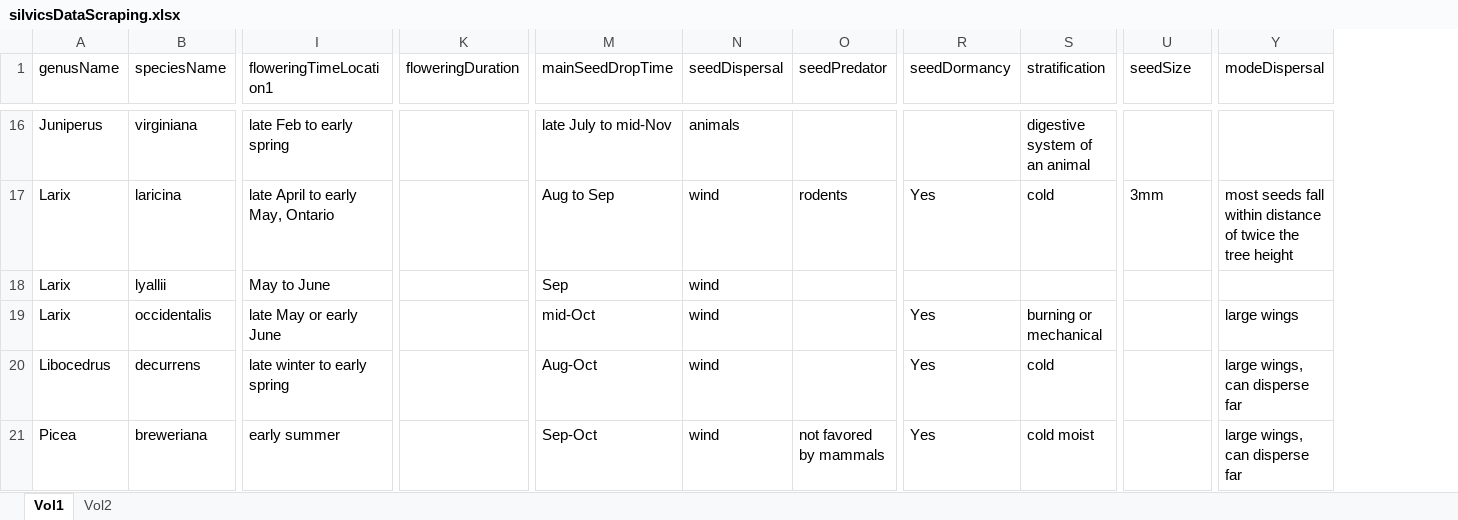
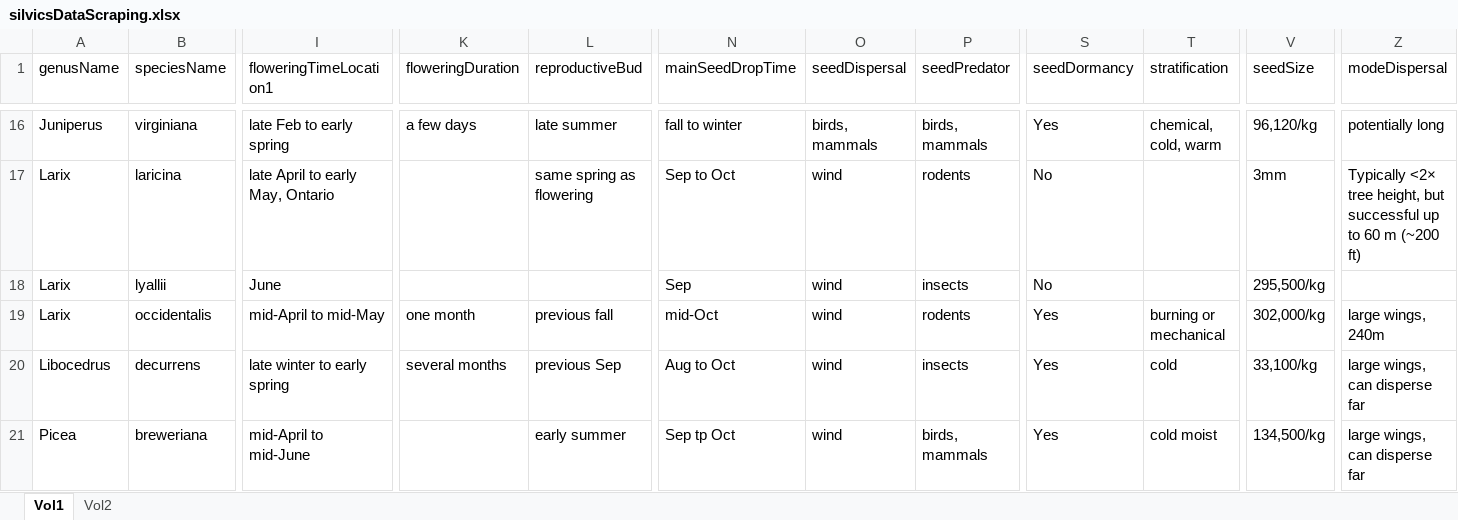
Before and after one commit to wangxm-forest/mast_trait, an Excel workbook: Data/silvicsDataScraping.xlsx, sheet Vol1, drawn as a sheet; only a part is shown, gaps mark what is left out; values as stored, in another font and other column widths than the file's, no cell formats; addresses are those after the commit; the diff covers the shown part only; the diff names each change by its address in the sheet, - before the commit and + after, or states it on an @@ line.

Commit message:
Added more reproductive cones data

```diff
--- a/Data/silvicsDataScraping.xlsx (sheet Vol1)
+++ b/Data/silvicsDataScraping.xlsx (sheet Vol1)
+column L (reproductiveBud), rows 16-21: late summer | same spring as flowering |  | previous fall | previous Sep | early summer
-K16 (floweringDuration): (empty)
+K16 (floweringDuration): a few days
-N16 (mainSeedDropTime): late July to mid-Nov
+N16 (mainSeedDropTime): fall to winter
-O16 (seedDispersal): animals
+O16 (seedDispersal): birds, mammals
-P16 (seedPredator): (empty)
+P16 (seedPredator): birds, mammals
-S16 (seedDormancy): (empty)
+S16 (seedDormancy): Yes
-T16 (stratification): digestive system of an animal
+T16 (stratification): chemical, cold, warm
-V16 (seedSize): (empty)
+V16 (seedSize): 96,120/kg
-Z16 (modeDispersal): (empty)
+Z16 (modeDispersal): potentially long
-N17 (mainSeedDropTime): Aug to Sep
+N17 (mainSeedDropTime): Sep to Oct
-S17 (seedDormancy): Yes
+S17 (seedDormancy): No
-T17 (stratification): cold
+T17 (stratification): (empty)
-Z17 (modeDispersal): most seeds fall within distance of twice the tree height
+Z17 (modeDispersal): Typically <2× tree height, but successful up to 60 m (~200 ft)
-I18 (floweringTimeLocation1): May to June
+I18 (floweringTimeLocation1): June
-P18 (seedPredator): (empty)
+P18 (seedPredator): insects
-S18 (seedDormancy): (empty)
+S18 (seedDormancy): No
-V18 (seedSize): (empty)
+V18 (seedSize): 295,500/kg
-I19 (floweringTimeLocation1): late May or early June
+I19 (floweringTimeLocation1): mid-April to mid-May
-K19 (floweringDuration): (empty)
+K19 (floweringDuration): one month
-P19 (seedPredator): (empty)
+P19 (seedPredator): rodents
-V19 (seedSize): (empty)
+V19 (seedSize): 302,000/kg
-Z19 (modeDispersal): large wings
+Z19 (modeDispersal): large wings, 240m
-K20 (floweringDuration): (empty)
+K20 (floweringDuration): several months
-N20 (mainSeedDropTime): Aug-Oct
+N20 (mainSeedDropTime): Aug to Oct
-P20 (seedPredator): (empty)
+P20 (seedPredator): insects
-V20 (seedSize): (empty)
+V20 (seedSize): 33,100/kg
-I21 (floweringTimeLocation1): early summer
+I21 (floweringTimeLocation1): mid-April to mid-June
-N21 (mainSeedDropTime): Sep-Oct
+N21 (mainSeedDropTime): Sep tp Oct
-P21 (seedPredator): not favored by mammals
+P21 (seedPredator): birds, mammals
-V21 (seedSize): (empty)
+V21 (seedSize): 134,500/kg
```
Also changed, not shown: 1 removed row and 269 edited cells elsewhere in this sheet, cell formats, 1 other file.
